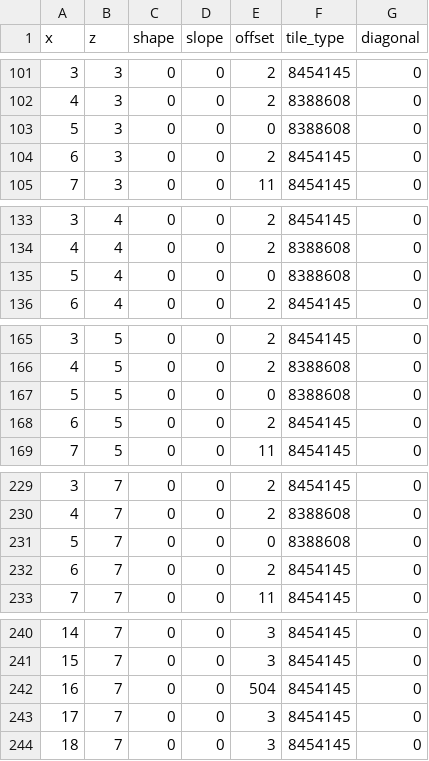
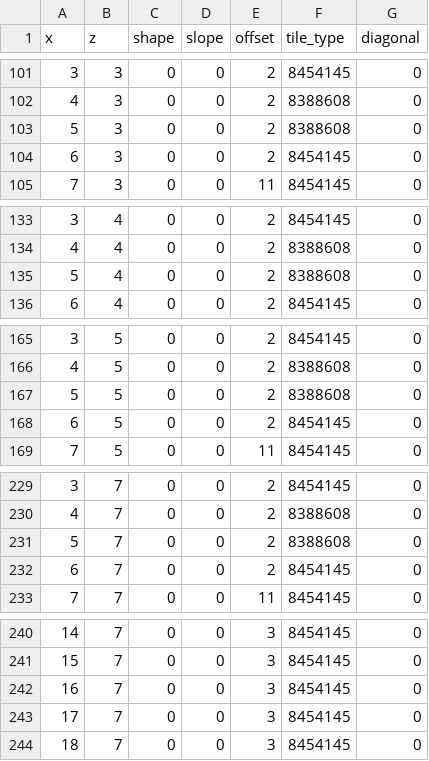
Before and after one commit to bjayers/paperwhite2, a CSV file: res/field/maps/models/overworld_2_map05_20/terrain_0.csv, drawn as a sheet; only a part is shown, gaps mark what is left out; the diff covers the shown part only.

```diff
--- a/res/field/maps/models/overworld_2_map05_20/terrain_0.csv
+++ b/res/field/maps/models/overworld_2_map05_20/terrain_0.csv
@@ -102,3 +102,3 @@ x,z,shape,slope,offset,tile_type,diagonal
 4,3,0,0,2,8388608,0
-5,3,0,0,0,8388608,0
+5,3,0,0,2,8388608,0
 6,3,0,0,2,8454145,0
@@ -134,3 +134,3 @@ x,z,shape,slope,offset,tile_type,diagonal
 4,4,0,0,2,8388608,0
-5,4,0,0,0,8388608,0
+5,4,0,0,2,8388608,0
 6,4,0,0,2,8454145,0
@@ -166,3 +166,3 @@ x,z,shape,slope,offset,tile_type,diagonal
 4,5,0,0,2,8388608,0
-5,5,0,0,0,8388608,0
+5,5,0,0,2,8388608,0
 6,5,0,0,2,8454145,0
@@ -230,3 +230,3 @@ x,z,shape,slope,offset,tile_type,diagonal
 4,7,0,0,2,8388608,0
-5,7,0,0,0,8388608,0
+5,7,0,0,2,8388608,0
 6,7,0,0,2,8454145,0
@@ -241,3 +241,3 @@ x,z,shape,slope,offset,tile_type,diagonal
 15,7,0,0,3,8454145,0
-16,7,0,0,504,8454145,0
+16,7,0,0,3,8454145,0
 17,7,0,0,3,8454145,0
```
Also changed, not shown: 12 edited cells elsewhere in this file, res/field/maps/models/overworld_2_map04_20/terrain_0.csv.
